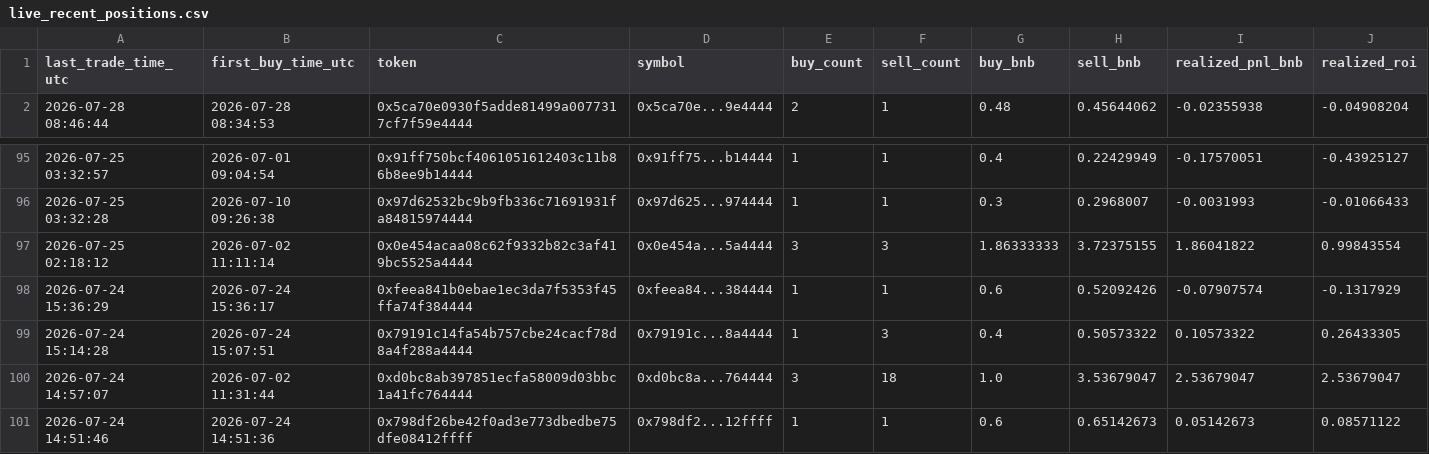
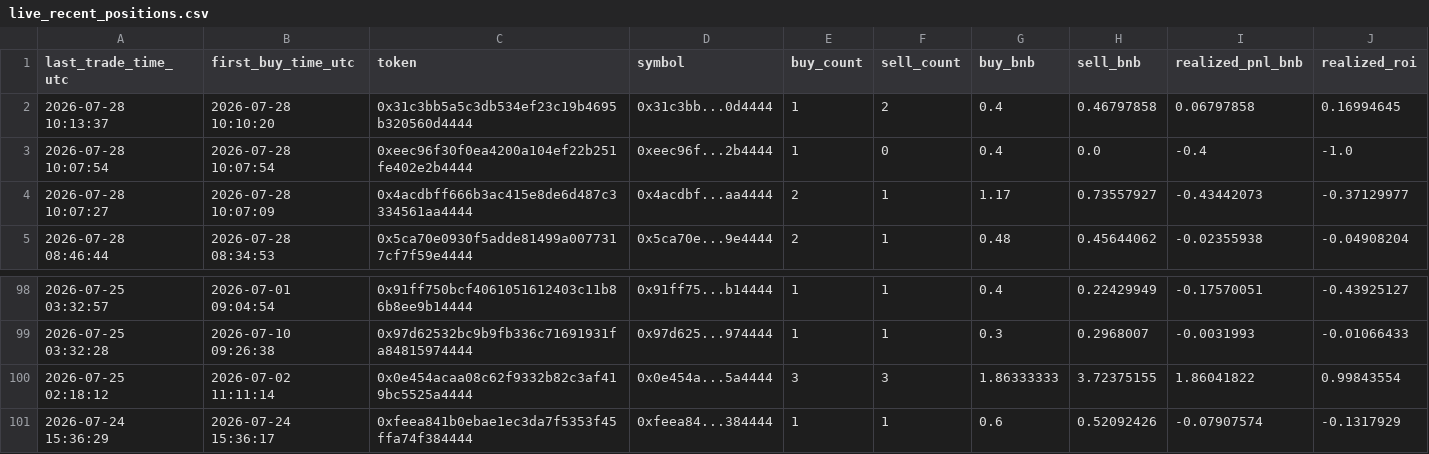
Before and after one commit to hahahakang/bsc-fourmeme-analysis-live, a CSV file: data/live_recent_positions.csv, drawn as a sheet; only a part is shown, gaps mark what is left out; removed rows and columns are numbered as before the commit, all else as after; rows hold the shown columns only; the diff names each change by its address in the sheet, - before the commit and + after, or states it on an @@ line.

```diff
--- a/data/live_recent_positions.csv
+++ b/data/live_recent_positions.csv
+row 2: 2026-07-28 10:13:37 | 2026-07-28 10:10:20 | 0x31c3bb5a5c3db534ef23c19b4695b320560d4444 | 0x31c3bb...0d4444 | 1 | 2 | 0.4 | 0.46797858 | 0.06797858 | 0.16994645
+row 3: 2026-07-28 10:07:54 | 2026-07-28 10:07:54 | 0xeec96f30f0ea4200a104ef22b251fe402e2b4444 | 0xeec96f...2b4444 | 1 | 0 | 0.4 | 0.0 | -0.4 | -1.0
+row 4: 2026-07-28 10:07:27 | 2026-07-28 10:07:09 | 0x4acdbff666b3ac415e8de6d487c3334561aa4444 | 0x4acdbf...aa4444 | 2 | 1 | 1.17 | 0.73557927 | -0.43442073 | -0.37129977
-row 99: 2026-07-24 15:14:28 | 2026-07-24 15:07:51 | 0x79191c14fa54b757cbe24cacf78d8a4f288a4444 | 0x79191c...8a4444 | 1 | 3 | 0.4 | 0.50573322 | 0.10573322 | 0.26433305
-row 100: 2026-07-24 14:57:07 | 2026-07-02 11:31:44 | 0xd0bc8ab397851ecfa58009d03bbc1a41fc764444 | 0xd0bc8a...764444 | 3 | 18 | 1.0 | 3.53679047 | 2.53679047 | 2.53679047
-row 101: 2026-07-24 14:51:46 | 2026-07-24 14:51:36 | 0x798df26be42f0ad3e773dbedbe75dfe08412ffff | 0x798df2...12ffff | 1 | 1 | 0.6 | 0.65142673 | 0.05142673 | 0.08571122
```
Also changed, not shown: data/live_events.csv, data/live_recent_buys.csv, 5 other files.
